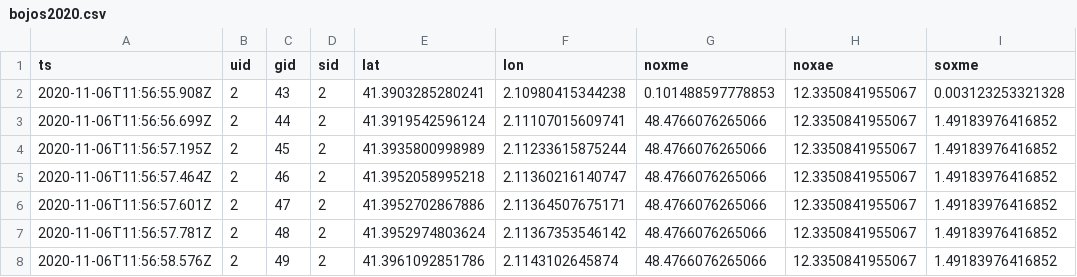
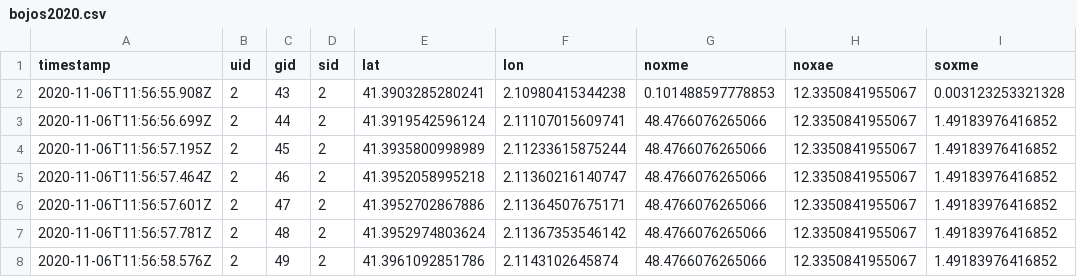
Before and after one commit to HiEST/bojos, a CSV file: data/bojos2020.csv, drawn as a sheet; only a part is shown; the diff names each change by its address in the sheet, - before the commit and + after, or states it on an @@ line.

Commit message:
Data update

```diff
--- a/data/bojos2020.csv
+++ b/data/bojos2020.csv
-A1: ts
+A1: timestamp
```
